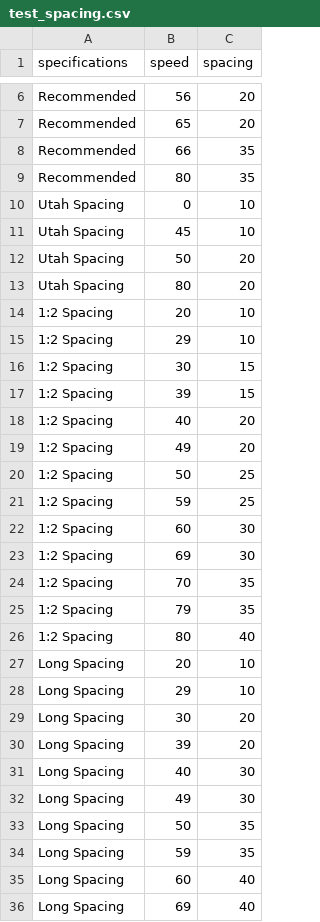
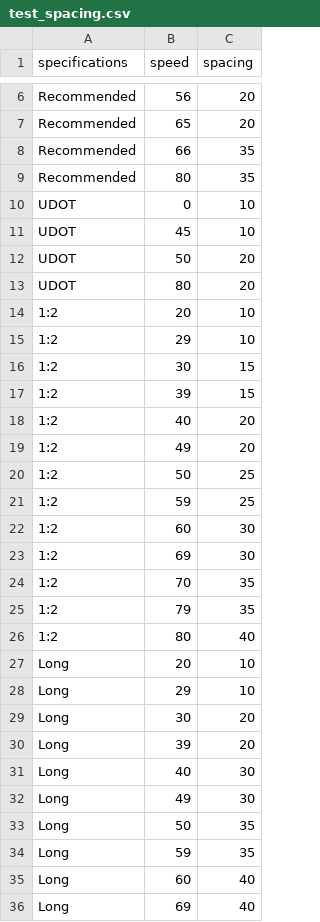
Before and after one commit to byu-transpolab/rumble-strips, a CSV file: data/test_spacing.csv, drawn as a sheet; only a part is shown, gaps mark what is left out; the diff covers the shown part only.

Commit message:
Update spacing data to reflect current naming conventions

```diff
--- a/data/test_spacing.csv
+++ b/data/test_spacing.csv
@@ -9,28 +9,28 @@ Recommended,66,35
 Recommended,80,35
-Utah Spacing,0,10
-Utah Spacing,45,10
-Utah Spacing,50,20
-Utah Spacing,80,20
-1:2 Spacing,20,10
-1:2 Spacing,29,10
-1:2 Spacing,30,15
-1:2 Spacing,39,15
-1:2 Spacing,40,20
-1:2 Spacing,49,20
-1:2 Spacing,50,25
-1:2 Spacing,59,25
-1:2 Spacing,60,30
-1:2 Spacing,69,30
-1:2 Spacing,70,35
-1:2 Spacing,79,35
-1:2 Spacing,80,40
-Long Spacing,20,10
-Long Spacing,29,10
-Long Spacing,30,20
-Long Spacing,39,20
-Long Spacing,40,30
-Long Spacing,49,30
-Long Spacing,50,35
-Long Spacing,59,35
-Long Spacing,60,40
-Long Spacing,69,40
+UDOT,0,10
+UDOT,45,10
+UDOT,50,20
+UDOT,80,20
+1:2,20,10
+1:2,29,10
+1:2,30,15
+1:2,39,15
+1:2,40,20
+1:2,49,20
+1:2,50,25
+1:2,59,25
+1:2,60,30
+1:2,69,30
+1:2,70,35
+1:2,79,35
+1:2,80,40
+Long,20,10
+Long,29,10
+Long,30,20
+Long,39,20
+Long,40,30
+Long,49,30
+Long,50,35
+Long,59,35
+Long,60,40
+Long,69,40
```
Also changed, not shown: 3 edited cells elsewhere in this file, data/state_spacing.csv.
